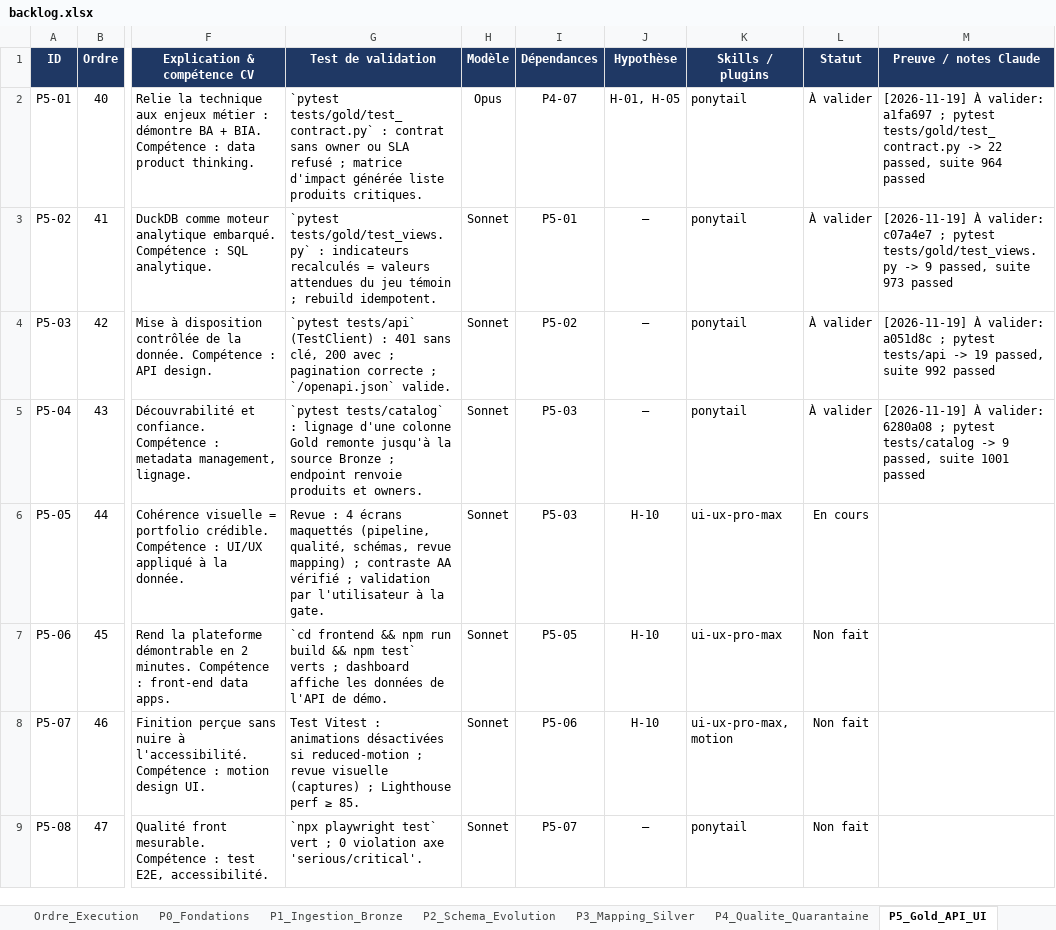
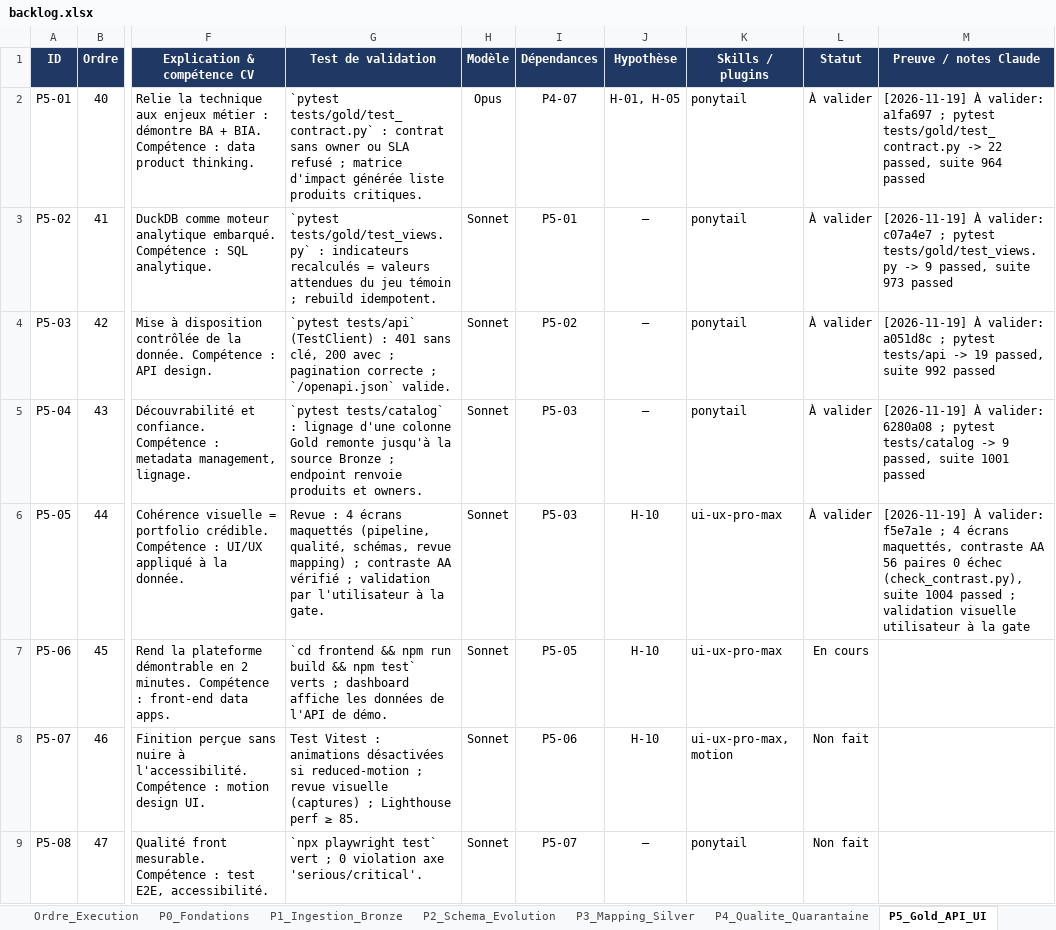
Before and after one commit to hajar-hamid-coder/adaptive-data-platform, an Excel workbook: backlog/backlog.xlsx, sheet P5_Gold_API_UI, drawn as a sheet; only a part is shown, gaps mark what is left out; values as stored, in another font and other column widths than the file's, no borders; conditional formats not drawn; the diff names each change by its address in the sheet, - before the commit and + after, or states it on an @@ line.

```diff
--- a/backlog/backlog.xlsx (sheet P5_Gold_API_UI)
+++ b/backlog/backlog.xlsx (sheet P5_Gold_API_UI)
-L6 (Statut): En cours
+L6 (Statut): À valider
-M6 (Preuve / notes Claude): (empty)
+M6 (Preuve / notes Claude): [2026-11-19] À valider: f5e7a1e ; 4 écrans maquettés, contraste AA 56 paires 0 échec (check_contrast.py), suite 1004 passed ; validation visuelle utilisateur à la gate
-L7 (Statut): Non fait
+L7 (Statut): En cours
```
Also changed, not shown: sheet Hypotheses, 33 other files.
